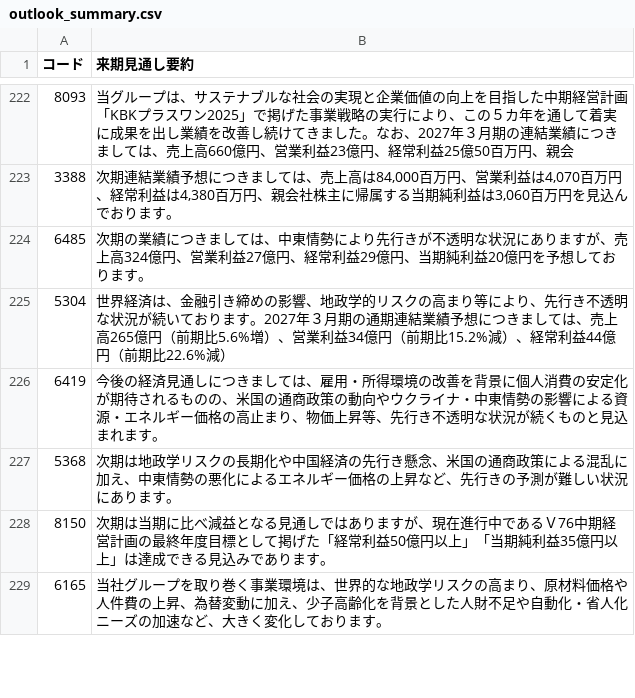
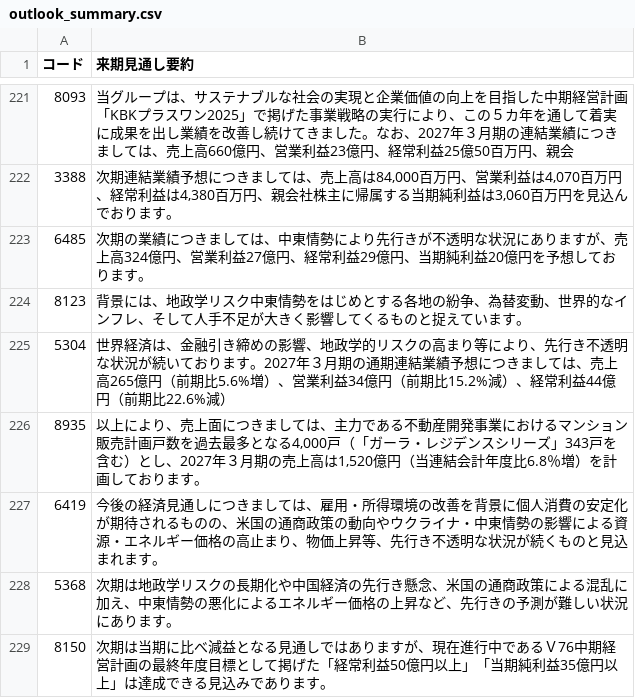
Before and after one commit to hi8068-creator/netcash-screener, a CSV file: outlook_summary.csv, drawn as a sheet; only a part is shown, gaps mark what is left out; the shorter side is filled out with more unchanged rows; the diff covers the shown part only; the diff names each change by its address in the sheet, - before the commit and + after, or states it on an @@ line.

```diff
--- a/outlook_summary.csv
+++ b/outlook_summary.csv
+row 224: 8123 | 背景には、地政学リスク中東情勢をはじめとする各地の紛争、為替変動、世界的なインフレ、そして人手不足が大きく影響してくるものと捉えています。
+row 226: 8935 | 以上により、売上面につきましては、主力である不動産開発事業におけるマンション販売計画戸数を過去最多となる4,000戸（「ガーラ・レジデンスシリーズ」343戸を含む）とし、2027年３月期の売上高は1,520億円（当連結会計年度比6.8％増）を計画しております。
```
Also changed, not shown: 6 added rows and 1 removed row elsewhere in this file, cross_industry.csv, outlook_raw.csv, 7 other files.
